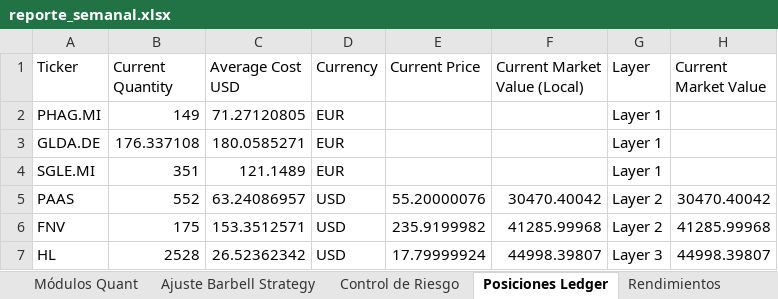
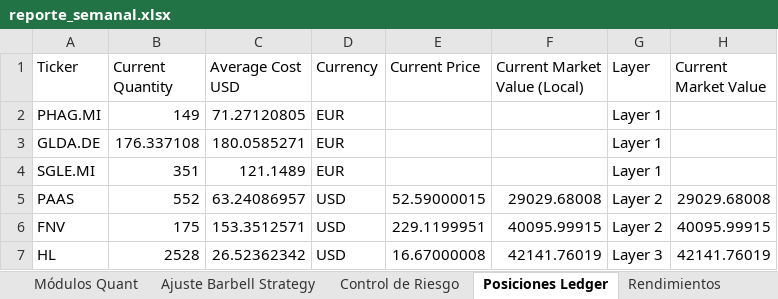
Before and after one commit to pseitler/River-Plate-Alpha, an Excel workbook: public/reporte_semanal.xlsx, sheet Posiciones Ledger, drawn as a sheet; values as stored, in another font and other column widths than the file's, no borders; the diff names each change by its address in the sheet, - before the commit and + after, or states it on an @@ line.

```diff
--- a/public/reporte_semanal.xlsx (sheet Posiciones Ledger)
+++ b/public/reporte_semanal.xlsx (sheet Posiciones Ledger)
-E5 (Current Price): 55.20000076
+E5 (Current Price): 52.59000015
-F5 (Current Market Value (Local)): 30470.40042
+F5 (Current Market Value (Local)): 29029.68008
-H5 (Current Market Value): 30470.40042
+H5 (Current Market Value): 29029.68008
-E6 (Current Price): 235.9199982
+E6 (Current Price): 229.1199951
-F6 (Current Market Value (Local)): 41285.99968
+F6 (Current Market Value (Local)): 40095.99915
-H6 (Current Market Value): 41285.99968
+H6 (Current Market Value): 40095.99915
-E7 (Current Price): 17.79999924
+E7 (Current Price): 16.67000008
-F7 (Current Market Value (Local)): 44998.39807
+F7 (Current Market Value (Local)): 42141.76019
-H7 (Current Market Value): 44998.39807
+H7 (Current Market Value): 42141.76019
```
Also changed, not shown: sheet Control de Riesgo, sheet Ajuste Barbell Strategy, sheet Rendimientos, sheet Módulos Quant, 1 other file.
